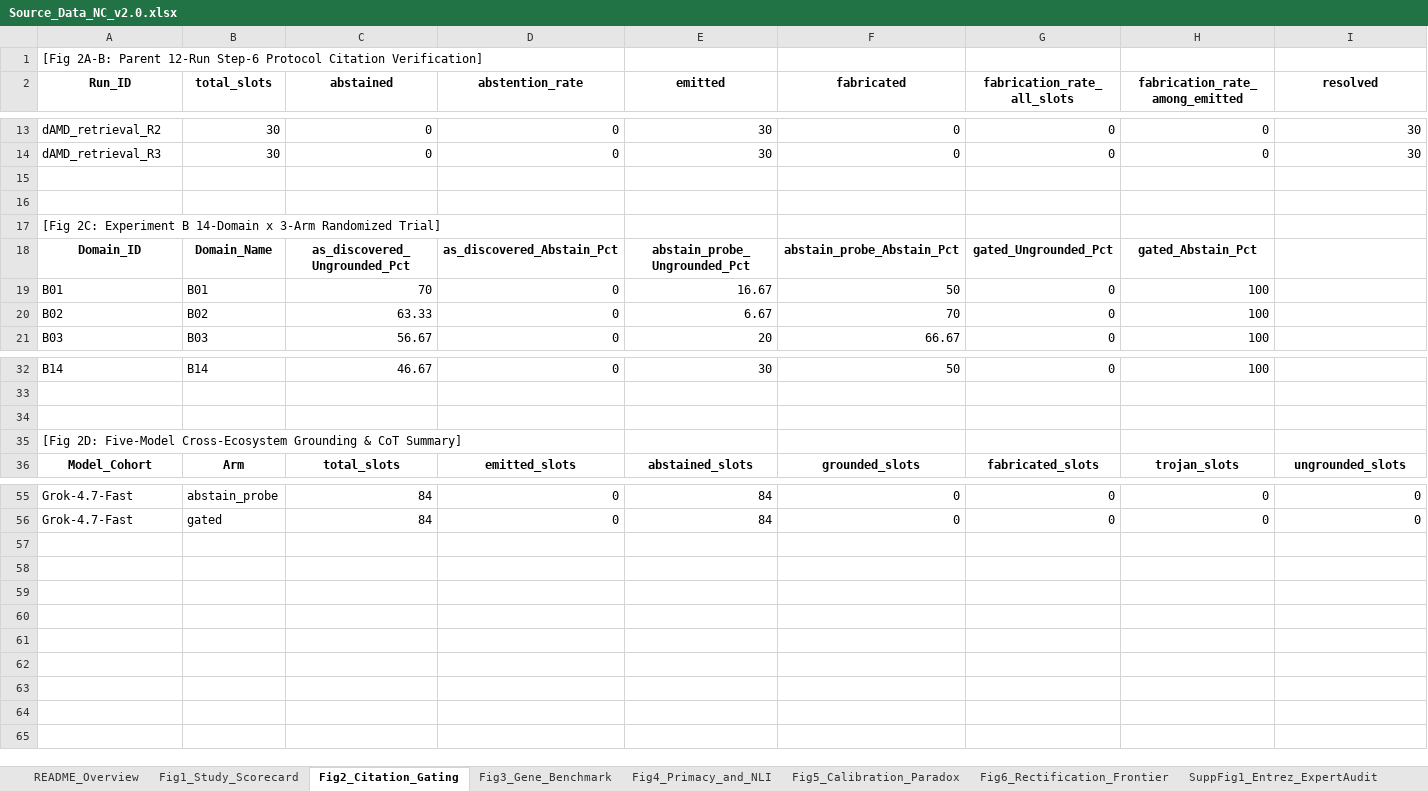
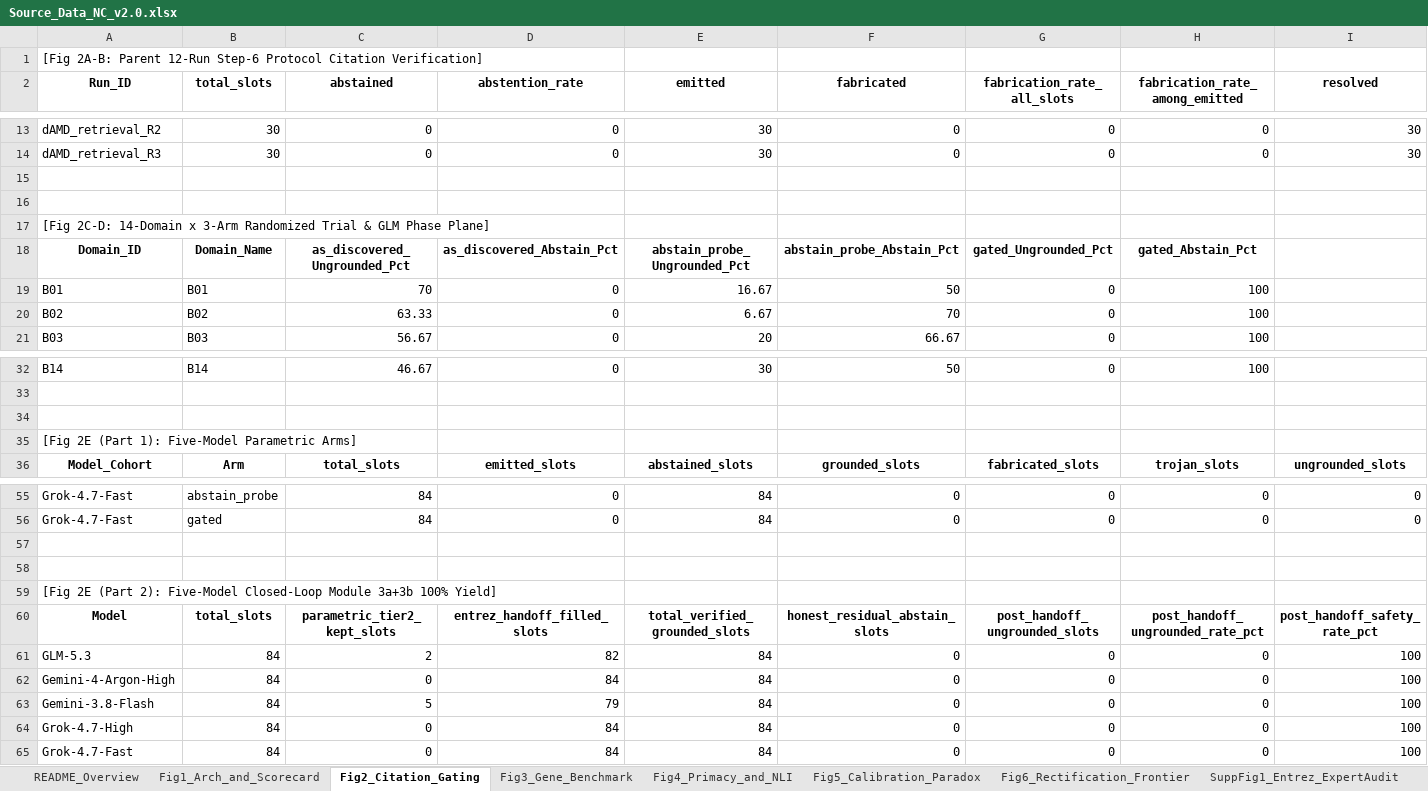
Before and after one commit to SJT503/SDL-dAMD, an Excel workbook: BiB_work_2026-09-02/GEN2_exec/figures_NC_v2/Source_Data_NC_v2.0.xlsx, sheet Fig2_Citation_Gating, drawn as a sheet; only a part is shown, gaps mark what is left out; values as stored, in another font and other column widths than the file's, no borders; rows hold the shown columns only; the diff names each change by its address in the sheet, - before the commit and + after, or states it on an @@ line.

Commit message:
Upgrade to NC v2.1 Plan-A 41-panel figure suite and synchronized 11-sheet Source Data

```diff
--- a/BiB_work_2026-09-02/GEN2_exec/figures_NC_v2/Source_Data_NC_v2.0.xlsx (sheet Fig2_Citation_Gating)
+++ b/BiB_work_2026-09-02/GEN2_exec/figures_NC_v2/Source_Data_NC_v2.0.xlsx (sheet Fig2_Citation_Gating)
-sheet tab: Fig1_Study_Scorecard
+sheet tab: Fig1_Arch_and_Scorecard
-A17 (Run_ID): [Fig 2C: Experiment B 14-Domain x 3-Arm Randomized Trial]
+A17 (Run_ID): [Fig 2C-D: 14-Domain x 3-Arm Randomized Trial & GLM Phase Plane]
-A35 (Run_ID): [Fig 2D: Five-Model Cross-Ecosystem Grounding & CoT Summary]
+A35 (Run_ID): [Fig 2E (Part 1): Five-Model Parametric Arms]
+row 57: (empty)
+row 58: (empty)
+row 59: [Fig 2E (Part 2): Five-Model Closed-Loop Module 3a+3b 100% Yield]
+row 60: Model | total_slots | parametric_tier2_kept_slots | entrez_handoff_filled_slots | total_verified_grounded_slots | honest_residual_abstain_slots | post_handoff_ungrounded_slots | post_handoff_ungrounded_rate_pct | post_handoff_safety_rate_pct
+row 61: GLM-5.3 | 84 | 2 | 82 | 84 | 0 | 0 | 0 | 100
+row 62: Gemini-4-Argon-High | 84 | 0 | 84 | 84 | 0 | 0 | 0 | 100
+row 63: Gemini-3.8-Flash | 84 | 5 | 79 | 84 | 0 | 0 | 0 | 100
+row 64: Grok-4.7-High | 84 | 0 | 84 | 84 | 0 | 0 | 0 | 100
+row 65: Grok-4.7-Fast | 84 | 0 | 84 | 84 | 0 | 0 | 0 | 100
```
Also changed, not shown: sheet Fig3_Gene_Benchmark, sheet SuppFig4_MultiModel_NLI_Sweep, sheet Fig4_Primacy_and_NLI, sheet Fig1_Arch_and_Scorecard, sheet Fig5_Calibration_Paradox, sheet Fig6_Rectification_Frontier, 1 more sheet, 9 other files.
